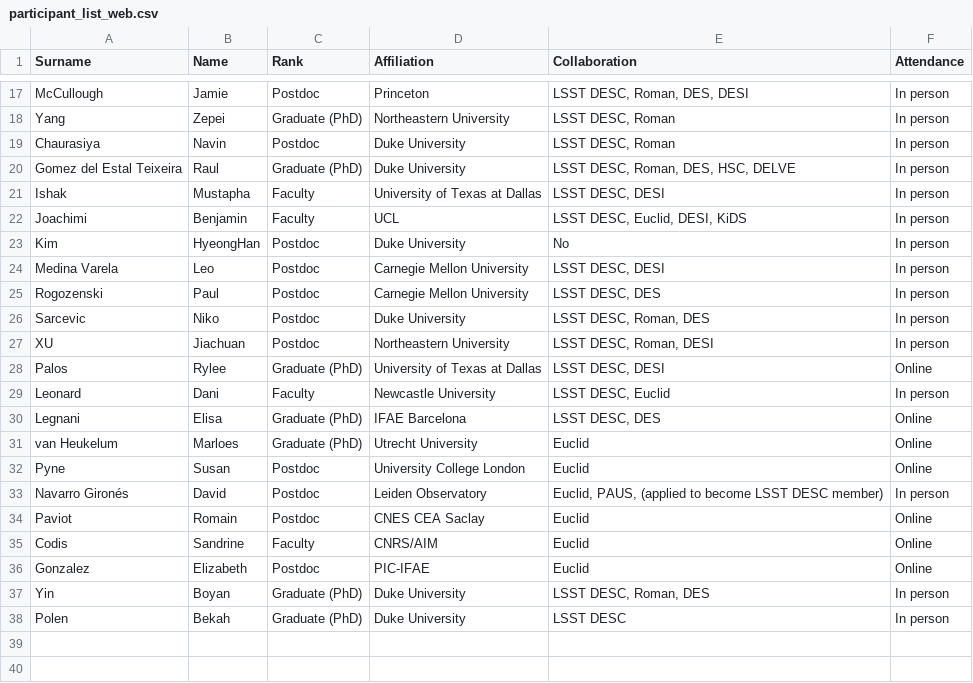
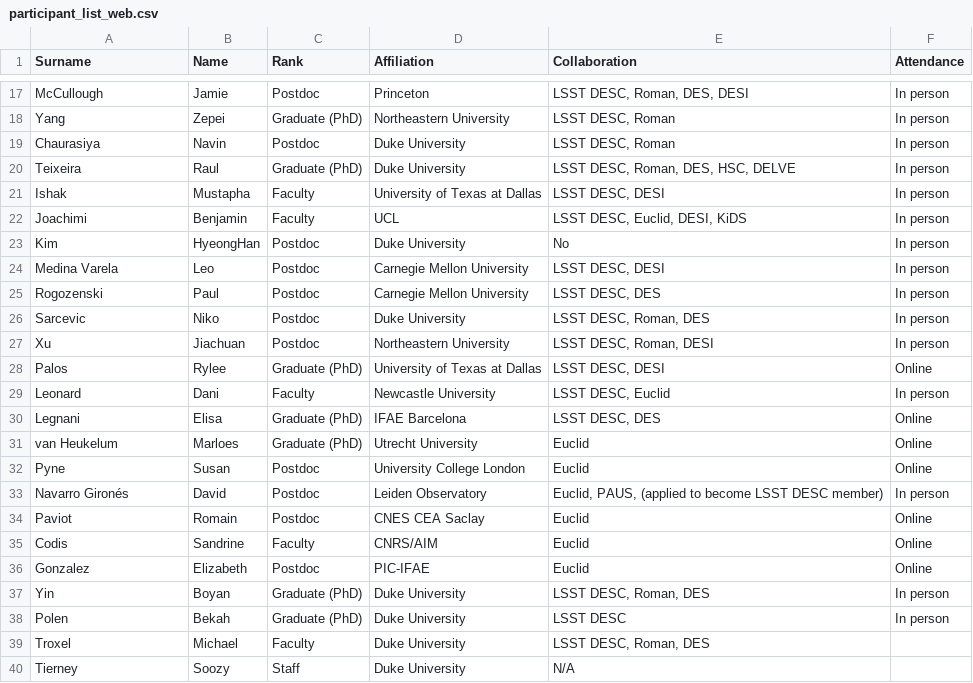
Before and after one commit to echo-IA/CAROLINA, a CSV file: docs/input_data/participant_list_web.csv, drawn as a sheet; only a part is shown, gaps mark what is left out.

```diff
--- a/docs/input_data/participant_list_web.csv
+++ b/docs/input_data/participant_list_web.csv
@@ -19,3 +19,3 @@ Yang,Zepei,Graduate (PhD),Northeastern University,"LSST DESC, Roman",In person
 Chaurasiya,Navin,Postdoc,Duke University,"LSST DESC, Roman",In person
-Gomez del Estal Teixeira,Raul,Graduate (PhD),Duke University,"LSST DESC, Roman, DES, HSC, DELVE",In person
+Teixeira,Raul,Graduate (PhD),Duke University,"LSST DESC, Roman, DES, HSC, DELVE",In person
 Ishak,Mustapha,Faculty,University of Texas at Dallas ,"LSST DESC, DESI",In person
@@ -26,3 +26,3 @@ Rogozenski,Paul,Postdoc,Carnegie Mellon University,"LSST DESC, DES",In person
 Sarcevic,Niko,Postdoc,Duke University,"LSST DESC, Roman, DES",In person
-XU,Jiachuan,Postdoc,Northeastern University,"LSST DESC, Roman, DESI",In person
+Xu,Jiachuan,Postdoc,Northeastern University,"LSST DESC, Roman, DESI",In person
 Palos,Rylee,Graduate (PhD),University of Texas at Dallas,"LSST DESC, DESI",Online
@@ -38 +38,3 @@ Yin,Boyan,Graduate (PhD),Duke University,"LSST DESC, Roman, DES",In person
 Polen,Bekah,Graduate (PhD),Duke University,LSST DESC,In person
+Troxel,Michael,Faculty,Duke University,"LSST DESC, Roman, DES",
+Tierney,Soozy,Staff,Duke University,N/A,
```
Also changed, not shown: 1 other file.
